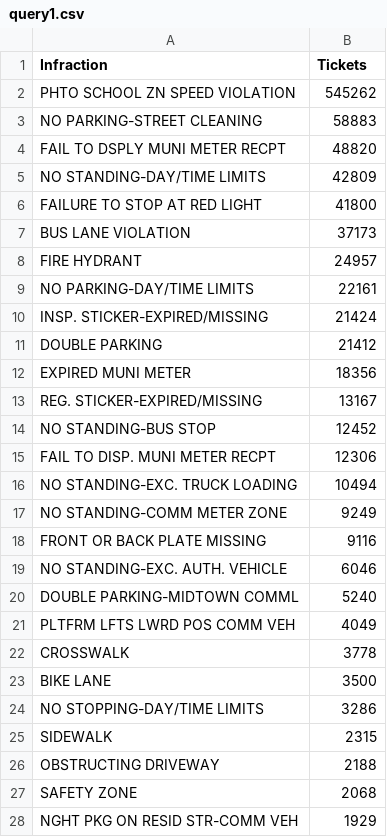
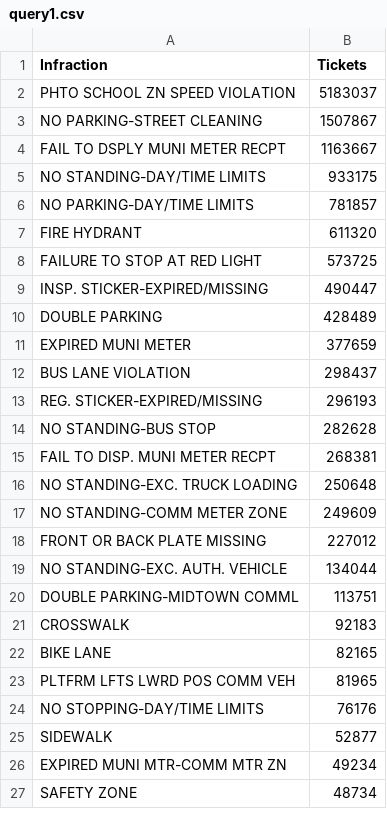
Before and after one commit to cijjas/distributed-hazelcast-ticket-operations, a CSV file: resources/outputs/query1.csv, drawn as a sheet; only a part is shown; the diff covers the shown part only.

```diff
--- a/resources/outputs/query1.csv
+++ b/resources/outputs/query1.csv
@@ -1,28 +1,27 @@
 Infraction;Tickets
-PHTO SCHOOL ZN SPEED VIOLATION;545262
-NO PARKING-STREET CLEANING;58883
-FAIL TO DSPLY MUNI METER RECPT;48820
-NO STANDING-DAY/TIME LIMITS;42809
-FAILURE TO STOP AT RED LIGHT;41800
-BUS LANE VIOLATION;37173
-FIRE HYDRANT;24957
-NO PARKING-DAY/TIME LIMITS;22161
-INSP. STICKER-EXPIRED/MISSING;21424
-DOUBLE PARKING;21412
-EXPIRED MUNI METER;18356
-REG. STICKER-EXPIRED/MISSING;13167
-NO STANDING-BUS STOP;12452
-FAIL TO DISP. MUNI METER RECPT;12306
-NO STANDING-EXC. TRUCK LOADING;10494
-NO STANDING-COMM METER ZONE;9249
-FRONT OR BACK PLATE MISSING;9116
-NO STANDING-EXC. AUTH. VEHICLE;6046
-DOUBLE PARKING-MIDTOWN COMML;5240
-PLTFRM LFTS LWRD POS COMM VEH;4049
-CROSSWALK;3778
-BIKE LANE;3500
-NO STOPPING-DAY/TIME LIMITS;3286
-SIDEWALK;2315
-OBSTRUCTING DRIVEWAY;2188
-SAFETY ZONE;2068
-NGHT PKG ON RESID STR-COMM VEH;1929
+PHTO SCHOOL ZN SPEED VIOLATION;5183037
+NO PARKING-STREET CLEANING;1507867
+FAIL TO DSPLY MUNI METER RECPT;1163667
+NO STANDING-DAY/TIME LIMITS;933175
+NO PARKING-DAY/TIME LIMITS;781857
+FIRE HYDRANT;611320
+FAILURE TO STOP AT RED LIGHT;573725
+INSP. STICKER-EXPIRED/MISSING;490447
+DOUBLE PARKING;428489
+EXPIRED MUNI METER;377659
+BUS LANE VIOLATION;298437
+REG. STICKER-EXPIRED/MISSING;296193
+NO STANDING-BUS STOP;282628
+FAIL TO DISP. MUNI METER RECPT;268381
+NO STANDING-EXC. TRUCK LOADING;250648
+NO STANDING-COMM METER ZONE;249609
+FRONT OR BACK PLATE MISSING;227012
+NO STANDING-EXC. AUTH. VEHICLE;134044
+DOUBLE PARKING-MIDTOWN COMML;113751
+CROSSWALK;92183
+BIKE LANE;82165
+PLTFRM LFTS LWRD POS COMM VEH;81965
+NO STOPPING-DAY/TIME LIMITS;76176
+SIDEWALK;52877
+EXPIRED MUNI MTR-COMM MTR ZN;49234
+SAFETY ZONE;48734
```
Also changed, not shown: 36 added rows, 25 removed rows and 28 edited cells elsewhere in this file, 11 other files.
